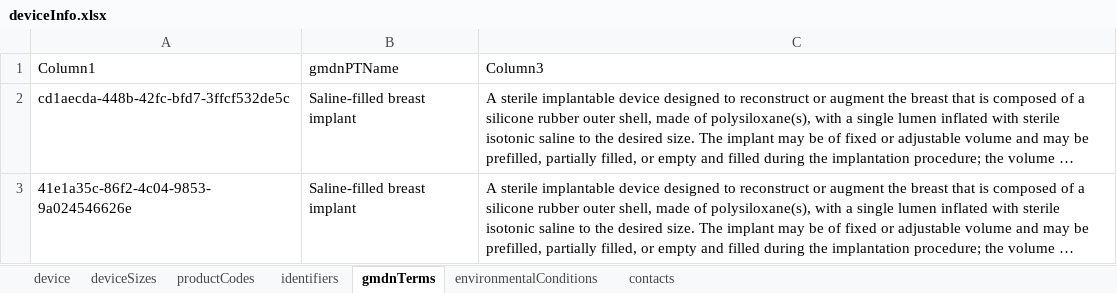
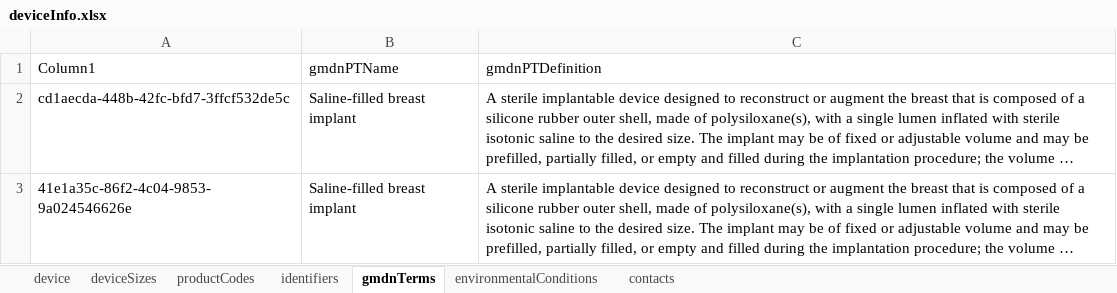
Before and after one commit to markojungo/pizza-ontology, an Excel workbook: deviceInfo.xlsx, sheet gmdnTerms, drawn as a sheet; only a part is shown; long unchanged cells end in …; values as stored, in another font and other column widths than the file's, no borders; table styles not drawn; the diff names each change by its address in the sheet, - before the commit and + after, or states it on an @@ line.

```diff
--- a/deviceInfo.xlsx (sheet gmdnTerms)
+++ b/deviceInfo.xlsx (sheet gmdnTerms)
-C1: Column3
+C1: gmdnPTDefinition
```
Also changed, not shown: 2 other files.
